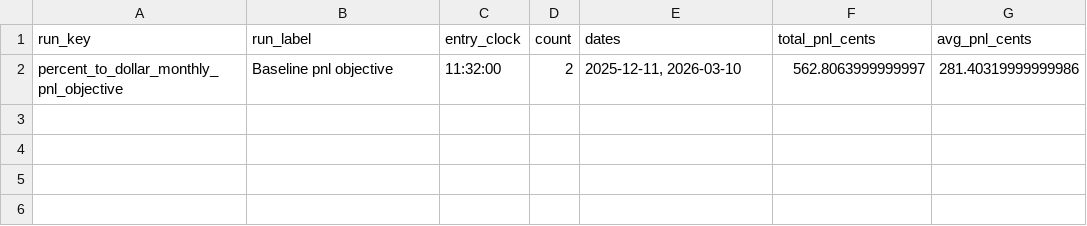
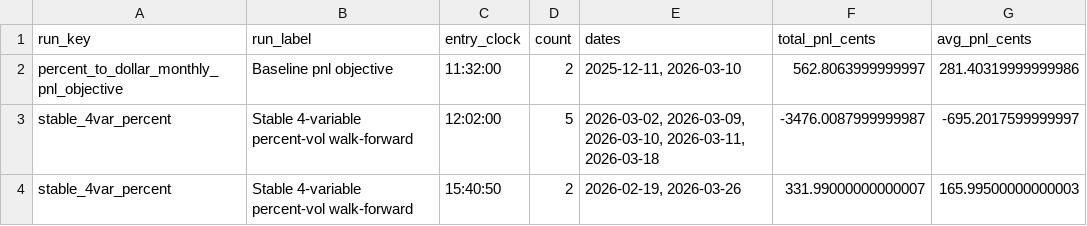
Before and after one commit to f20230152/price-action-walkforward-dashboard, a CSV file: outputs/volatility_walkforward/stability_repeated_clocks.csv, drawn as a sheet.

```diff
--- a/outputs/volatility_walkforward/stability_repeated_clocks.csv
+++ b/outputs/volatility_walkforward/stability_repeated_clocks.csv
@@ -2 +2,3 @@ run_key,run_label,entry_clock,count,dates,total_pnl_cents,avg_pnl_cents
 percent_to_dollar_monthly_pnl_objective,Baseline pnl objective,11:32:00,2,"2025-12-11, 2026-03-10",562.8063999999997,281.40319999999986
+stable_4var_percent,Stable 4-variable percent-vol walk-forward,12:02:00,5,"2026-03-02, 2026-03-09, 2026-03-10, 2026-03-11, 2026-03-18",-3476.0087999999987,-695.2017599999997
+stable_4var_percent,Stable 4-variable percent-vol walk-forward,15:40:50,2,"2026-02-19, 2026-03-26",331.99000000000007,165.99500000000003
```
Also changed, not shown: outputs/volatility_walkforward/config.csv, outputs/volatility_walkforward/stability_monthly_audit.csv, 9 other files.
